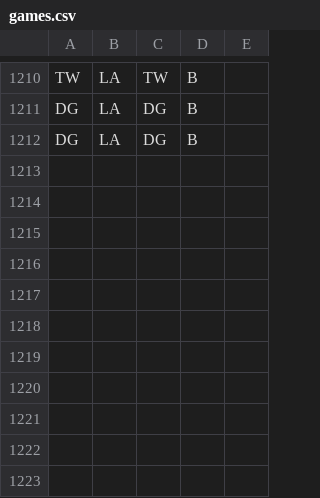
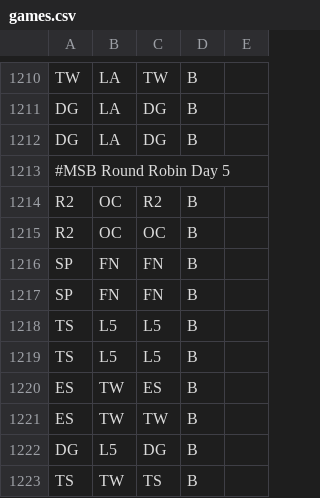
Before and after one commit to pmcburne/hgc-predictor, a CSV file: data/games.csv, drawn as a sheet; only a part is shown, gaps mark what is left out.

```diff
--- a/data/games.csv
+++ b/data/games.csv
@@ -1212 +1212,12 @@ DG,LA,DG,B,
 DG,LA,DG,B,
+#MSB Round Robin Day 5,,,,
+R2,OC,R2,B,
+R2,OC,OC,B,
+SP,FN,FN,B,
+SP,FN,FN,B,
+TS,L5,L5,B,
+TS,L5,L5,B,
+ES,TW,ES,B,
+ES,TW,TW,B,
+DG,L5,DG,B,
+TS,TW,TS,B,
```
Also changed, not shown: 6 other files.
